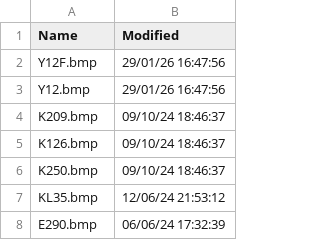
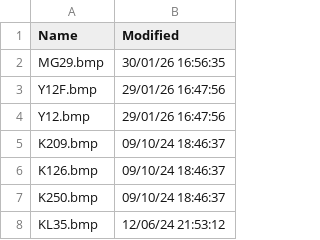
Before and after one commit to rikgale/VRSOperatorFlags, a CSV file: Silhouettes.csv, drawn as a sheet; only a part is shown; the shorter side is filled out with more unchanged rows.

```diff
--- a/Silhouettes.csv
+++ b/Silhouettes.csv
@@ -1,2 +1,3 @@
 Name,Modified
+MG29.bmp,30/01/26 16:56:35
 Y12F.bmp,29/01/26 16:47:56
```
Also changed, not shown: OperatorFlagsList.csv, 2 other files.
